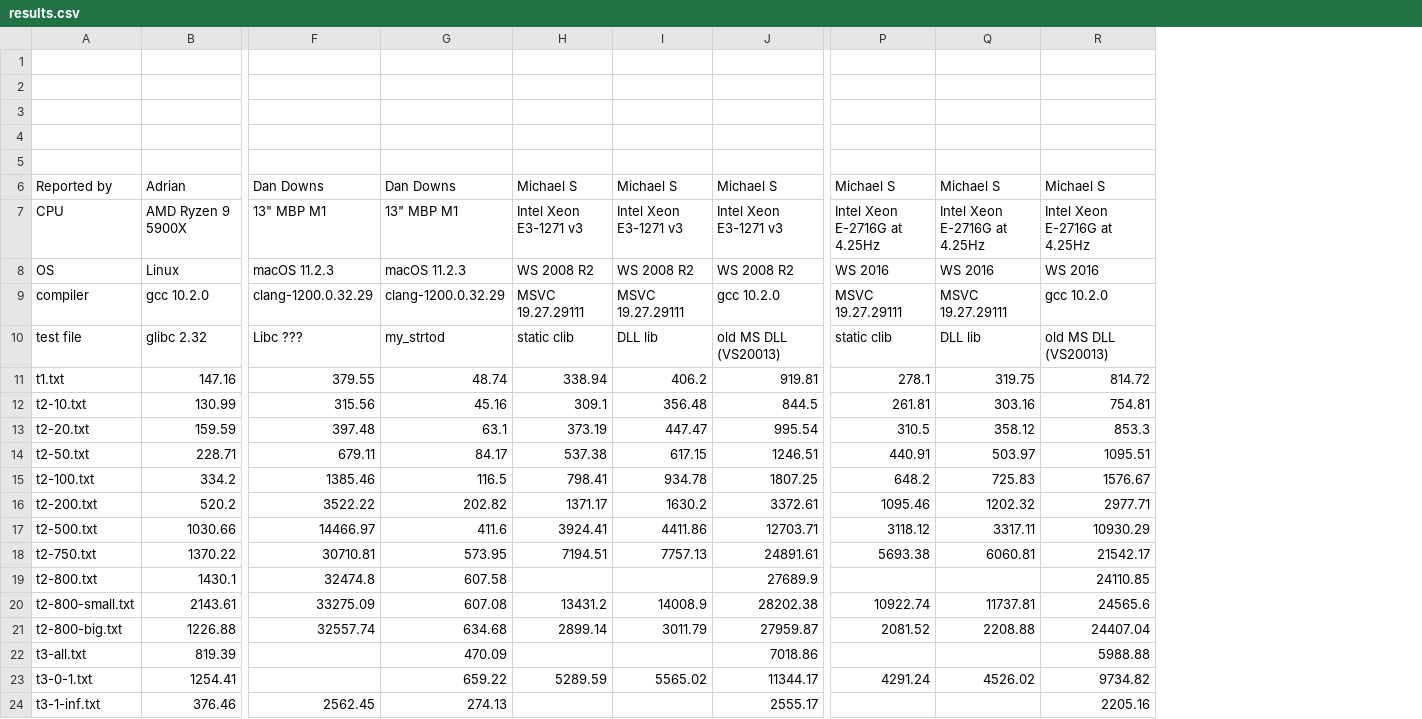
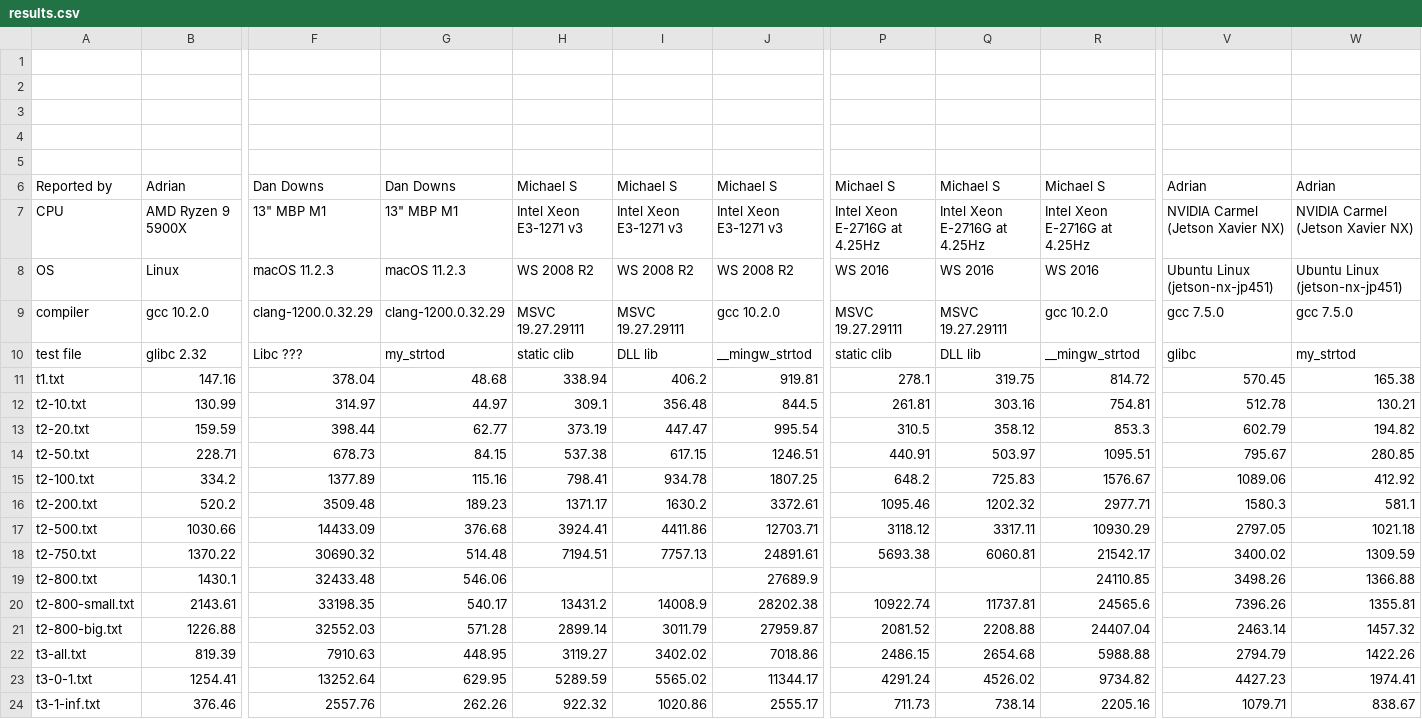
Before and after one commit to already5chosen/strtod, a CSV file: big/results.csv, drawn as a sheet; only a part is shown, gaps mark what is left out; removed rows and columns are numbered as before the commit, all else as after; the diff covers the shown part only; the diff names each change by its address in the sheet, - before the commit and + after, or states it on an @@ line.

Commit message:
big/results.cvs - more results
+ NVIDIA Jetson Xavier
Mac and MSVC clib results for cases of ties broken to odd.

```diff
--- a/big/results.csv
+++ b/big/results.csv
-column G, rows 6-24: Dan Downs | 13" MBP M1 | macOS 11.2.3 | clang-1200.0.32.29 | my_strtod | 48.74 | 45.16 | 63.1 | 84.17 | 116.5 | 202.82 | 411.6 | 573.95 | 607.58 | 607.08 | 634.68 | 470.09 | 659.22 | 274.13
+column G, rows 6-24: Dan Downs | 13" MBP M1 | macOS 11.2.3 | clang-1200.0.32.29 | my_strtod | 48.68 | 44.97 | 62.77 | 84.15 | 115.16 | 189.23 | 376.68 | 514.48 | 546.06 | 540.17 | 571.28 | 448.95 | 629.95 | 262.26
+column V, rows 6-24: Adrian | NVIDIA Carmel (Jetson Xavier NX) | Ubuntu Linux (jetson-nx-jp451) | gcc 7.5.0 | glibc | 570.45 | 512.78 | 602.79 | 795.67 | 1089.06 | 1580.3 | 2797.05 | 3400.02 | 3498.26 | 7396.26 | 2463.14 | 2794.79 | 4427.23 | 1079.71
+column W, rows 6-24: Adrian | NVIDIA Carmel (Jetson Xavier NX) | Ubuntu Linux (jetson-nx-jp451) | gcc 7.5.0 | my_strtod | 165.38 | 130.21 | 194.82 | 280.85 | 412.92 | 581.1 | 1021.18 | 1309.59 | 1366.88 | 1355.81 | 1457.32 | 1422.26 | 1974.41 | 838.67
-J10: old MS DLL (VS20013)
+J10: __mingw_strtod
-R10: old MS DLL (VS20013)
+R10: __mingw_strtod
-F11: 379.55
+F11: 378.04
-F12: 315.56
+F12: 314.97
-F13: 397.48
+F13: 398.44
-F14: 679.11
+F14: 678.73
-F15: 1385.46
+F15: 1377.89
-F16: 3522.22
+F16: 3509.48
-F17: 14466.97
+F17: 14433.09
-F18: 30710.81
+F18: 30690.32
-F19: 32474.8
+F19: 32433.48
-F20: 33275.09
+F20: 33198.35
-F21: 32557.74
+F21: 32552.03
-F22: (empty)
+F22: 7910.63
-H22: (empty)
+H22: 3119.27
-I22: (empty)
+I22: 3402.02
-P22: (empty)
+P22: 2486.15
-Q22: (empty)
+Q22: 2654.68
-F23: (empty)
+F23: 13252.64
-F24: 2562.45
+F24: 2557.76
-H24: (empty)
+H24: 922.32
-I24: (empty)
+I24: 1020.86
-P24: (empty)
+P24: 711.73
-Q24: (empty)
+Q24: 738.14
```
Also changed, not shown: 7 edited cells elsewhere in this file.
